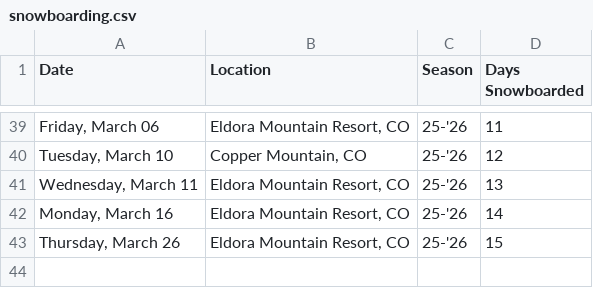
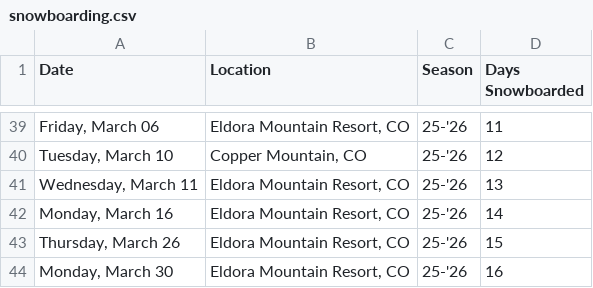
Before and after one commit to JAShapero/personal-website, a CSV file: public/data/snowboarding.csv, drawn as a sheet; only a part is shown, gaps mark what is left out.

```diff
--- a/public/data/snowboarding.csv
+++ b/public/data/snowboarding.csv
@@ -43 +43,2 @@ Date,Location,Season,Days Snowboarded
 "Thursday, March 26","Eldora Mountain Resort, CO",25-'26,15
+"Monday, March 30","Eldora Mountain Resort, CO",25-'26,16
```
Also changed, not shown: src/data/snowboarding.csv.
